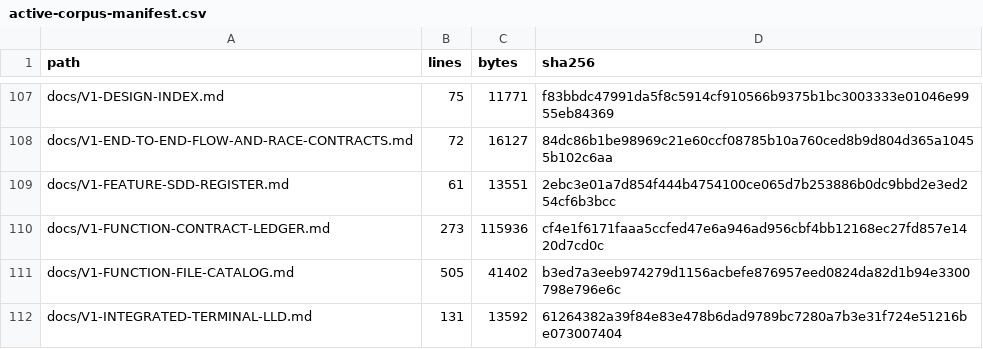
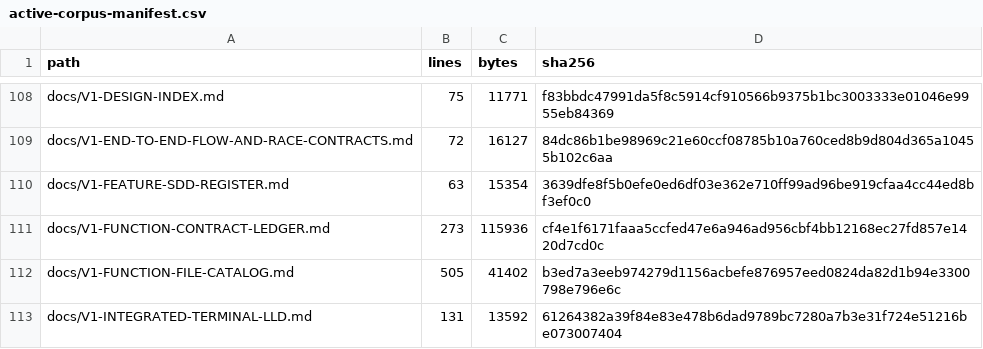
Before and after one commit to sarv-projects/LiteCowork, a CSV file: docs/audit/active-corpus-manifest.csv, drawn as a sheet; only a part is shown, gaps mark what is left out; the diff covers the shown part only.

```diff
--- a/docs/audit/active-corpus-manifest.csv
+++ b/docs/audit/active-corpus-manifest.csv
@@ -108,3 +109,3 @@ docs/V1-DESIGN-INDEX.md,75,11771,f83bbdc47991da5f8c5914cf910566b9375b1bc3003333e
 docs/V1-END-TO-END-FLOW-AND-RACE-CONTRACTS.md,72,16127,84dc86b1be98969c21e60ccf08785b10a760ced8b9d804d365a10455b102c6aa
-docs/V1-FEATURE-SDD-REGISTER.md,61,13551,2ebc3e01a7d854f444b4754100ce065d7b253886b0dc9bbd2e3ed254cf6b3bcc
+docs/V1-FEATURE-SDD-REGISTER.md,63,15354,3639dfe8f5b0efe0ed6df03e362e710ff99ad96be919cfaa4cc44ed8bf3ef0c0
 docs/V1-FUNCTION-CONTRACT-LEDGER.md,273,115936,cf4e1f6171faaa5ccfed47e6a946ad956cbf4bb12168ec27fd857e1420d7cd0c
```
Also changed, not shown: 2 added rows and 130 edited cells elsewhere in this file, docs/audit/V1-MARKDOWN-INVENTORY.csv, 51 other files.
